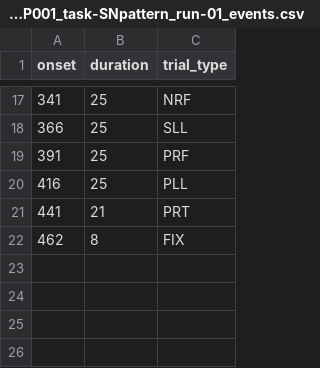
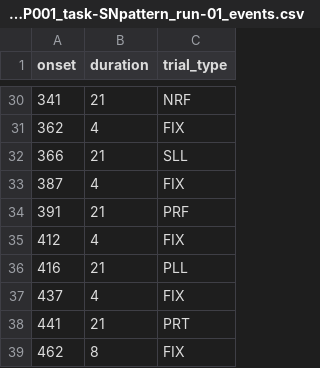
Before and after one commit to wushengl/project-fMRI-PFC-spaCue-MATLAB, a CSV file: data/p001/sub-P001_task-SNpattern_run-01_events.csv, drawn as a sheet; only a part is shown, gaps mark what is left out; the diff covers the shown part only.

```diff
--- a/data/p001/sub-P001_task-SNpattern_run-01_events.csv
+++ b/data/p001/sub-P001_task-SNpattern_run-01_events.csv
@@ -17,5 +30,9 @@ onset,duration,trial_type
-341,25,NRF
-366,25,SLL
-391,25,PRF
-416,25,PLL
+341,21,NRF
+362,4,FIX
+366,21,SLL
+387,4,FIX
+391,21,PRF
+412,4,FIX
+416,21,PLL
+437,4,FIX
 441,21,PRT
```
Also changed, not shown: 13 added rows and 13 edited cells elsewhere in this file, data/p001/sub-P001_task-SNpattern_run-02_events.csv, data/p001/sub-P001_task-SNpattern_run-03_events.csv, 9 other files.
